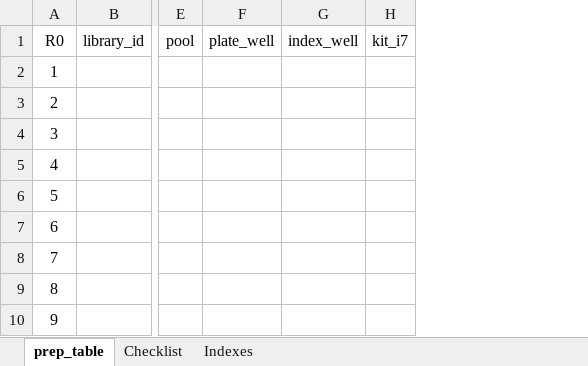
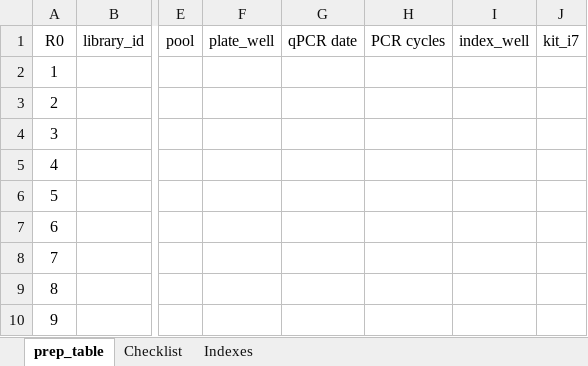
Before and after one commit to lutrarutra/opengsync-app, an Excel workbook: services/opengsync-app/static/resources/templates/library_prep/ATAC.xlsx, sheet prep_table, drawn as a sheet; only a part is shown, gaps mark what is left out; values as stored, in another font and other column widths than the file's, no borders; the diff names each change by its address in the sheet, - before the commit and + after, or states it on an @@ line.

```diff
--- a/services/opengsync-app/static/resources/templates/library_prep/ATAC.xlsx (sheet prep_table)
+++ b/services/opengsync-app/static/resources/templates/library_prep/ATAC.xlsx (sheet prep_table)
+column G, row 1: qPCR date
+column H, row 1: PCR cycles
```
Also changed, not shown: sheet Checklist.
